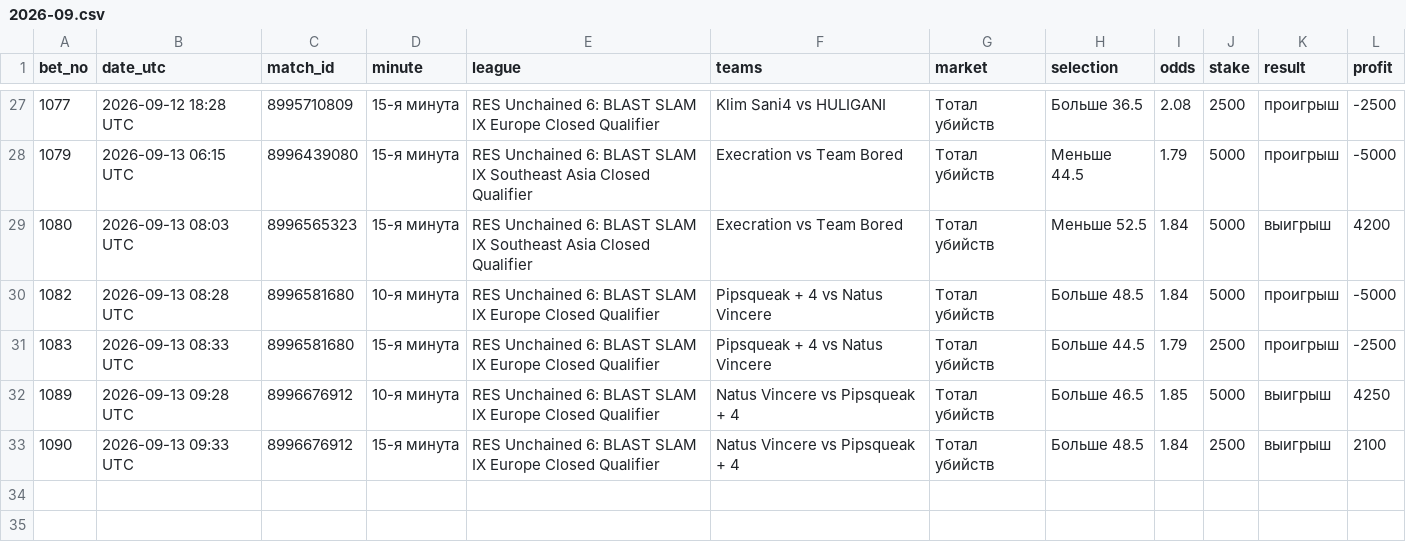
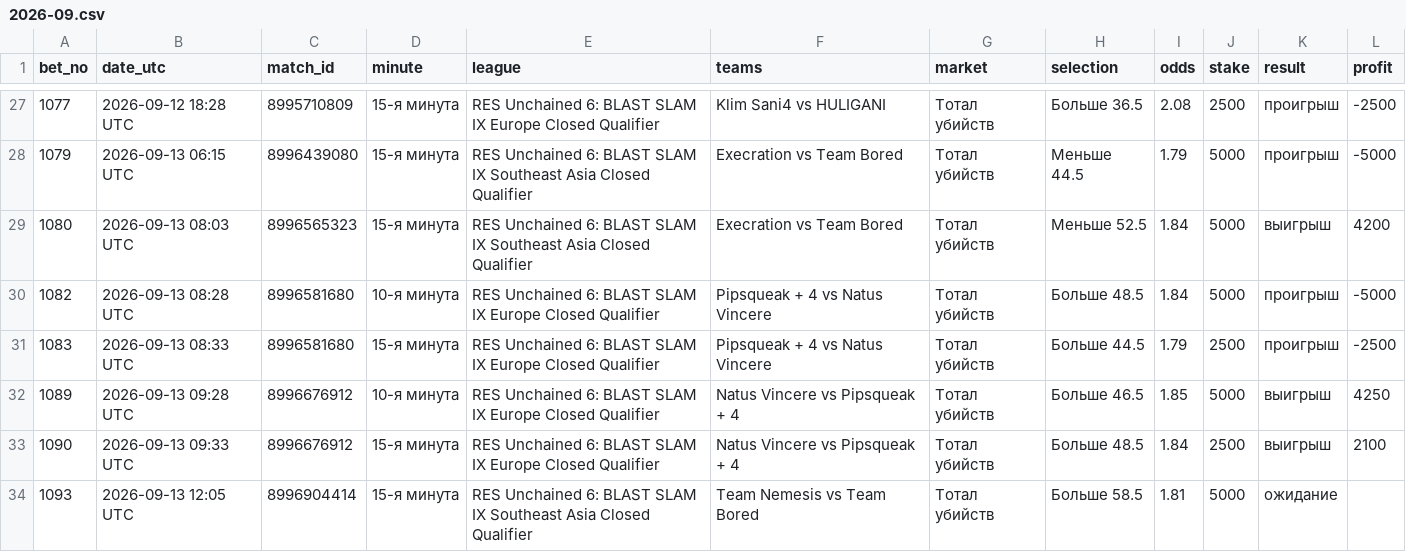
Before and after one commit to betsaipro-predictions/betsaipro-predictions, a CSV file: bets/2026-09.csv, drawn as a sheet; only a part is shown, gaps mark what is left out; the diff names each change by its address in the sheet, - before the commit and + after, or states it on an @@ line.

```diff
--- a/bets/2026-09.csv
+++ b/bets/2026-09.csv
+row 34: 1093 | 2026-09-13 12:05 UTC | 8996904414 | 15-я минута | RES Unchained 6: BLAST SLAM IX Southeast Asia Closed Qualifier | Team Nemesis vs Team Bored | Тотал убийств | Больше 58.5 | 1.81 | 5000 | ожидание
```
Also changed, not shown: 1 other file.
